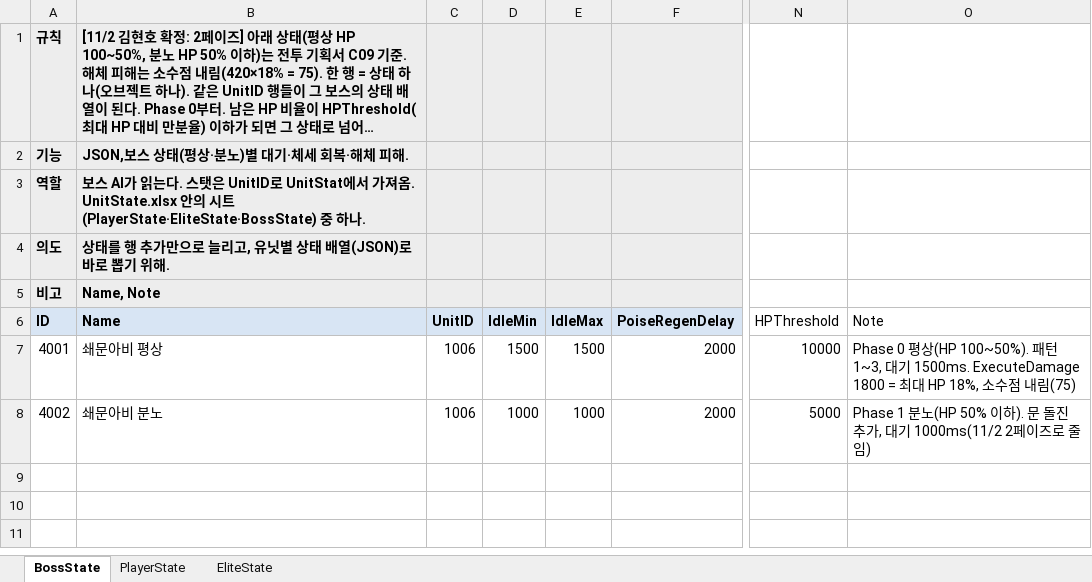
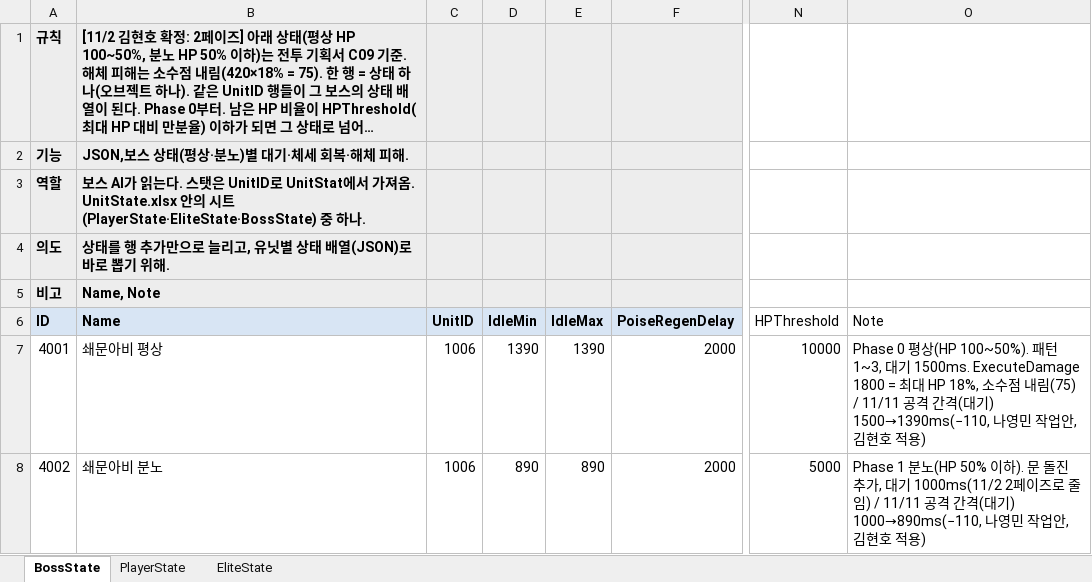
Before and after one commit to hyunho9228-web/DataSheet, an Excel workbook: tables/UnitState.xlsx, sheet BossState, drawn as a sheet; only a part is shown, gaps mark what is left out; long unchanged cells end in …; values as stored, in another font and other column widths than the file's, no borders; the diff names each change by its address in the sheet, - before the commit and + after, or states it on an @@ line.

```diff
--- a/tables/UnitState.xlsx (sheet BossState)
+++ b/tables/UnitState.xlsx (sheet BossState)
-D7 (IdleMin): 1500
+D7 (IdleMin): 1390
-E7 (IdleMax): 1500
+E7 (IdleMax): 1390
-O7 (Note): …림(75)
+O7 (Note): …림(75) / 11/11 공격 간격(대기) 1500→1390ms(−110, 나영민 작업안, 김현호 적용)
-D8 (IdleMin): 1000
+D8 (IdleMin): 890
-E8 (IdleMax): 1000
+E8 (IdleMax): 890
-O8 (Note): …줄임)
+O8 (Note): …줄임) / 11/11 공격 간격(대기) 1000→890ms(−110, 나영민 작업안, 김현호 적용)
```
Also changed, not shown: tables/UnitStat.xlsx.
